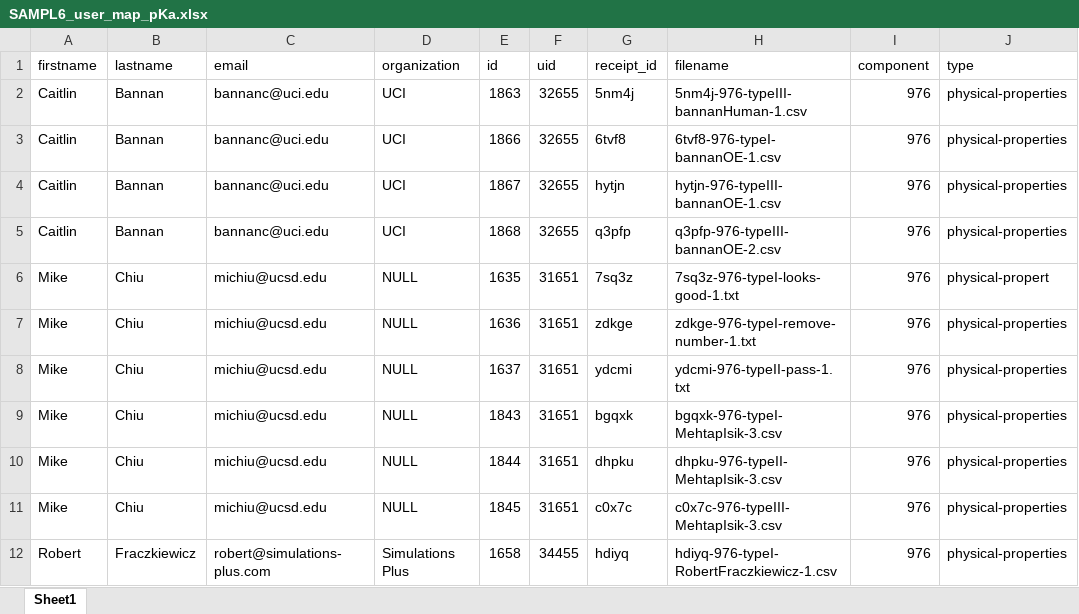
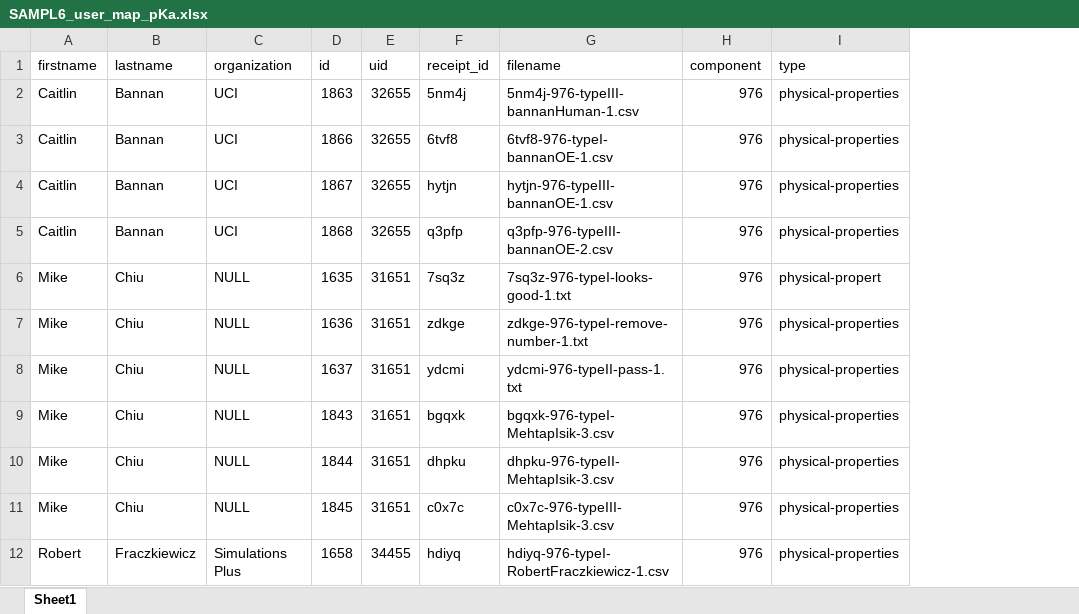
Before and after one commit to choderalab/sampl6-physicochemical-properties, an Excel workbook: predictions/SAMPL6_user_map_pKa.xlsx, sheet Sheet1, drawn as a sheet; only a part is shown; values as stored, in another font and other column widths than the file's, no borders; the diff names each change by its address in the sheet, - before the commit and + after, or states it on an @@ line.

Commit message:
Correct user map file.

```diff
--- a/predictions/SAMPL6_user_map_pKa.xlsx (sheet Sheet1)
+++ b/predictions/SAMPL6_user_map_pKa.xlsx (sheet Sheet1)
-column C (email), rows 2-12: bannanc@uci.edu | bannanc@uci.edu | bannanc@uci.edu | bannanc@uci.edu | michiu@ucsd.edu | michiu@ucsd.edu | michiu@ucsd.edu | michiu@ucsd.edu | michiu@ucsd.edu | michiu@ucsd.edu | robert@simulations-plus.com
```
Also changed, not shown: 1 other file.
